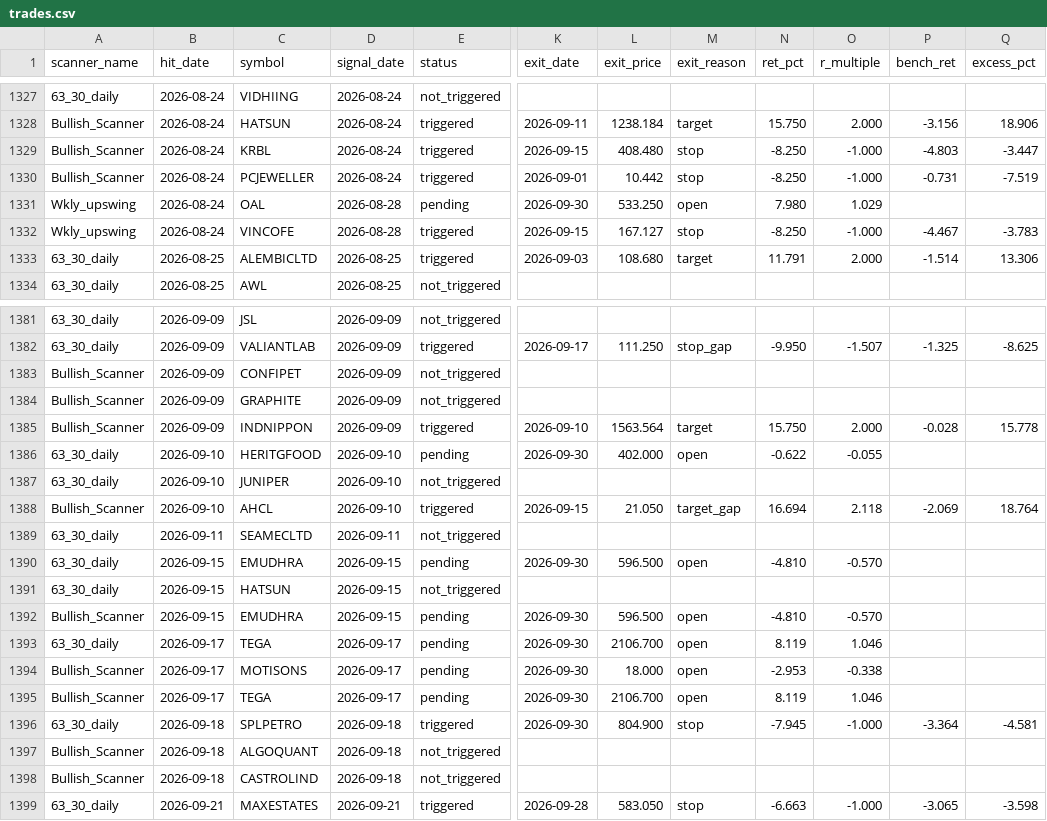
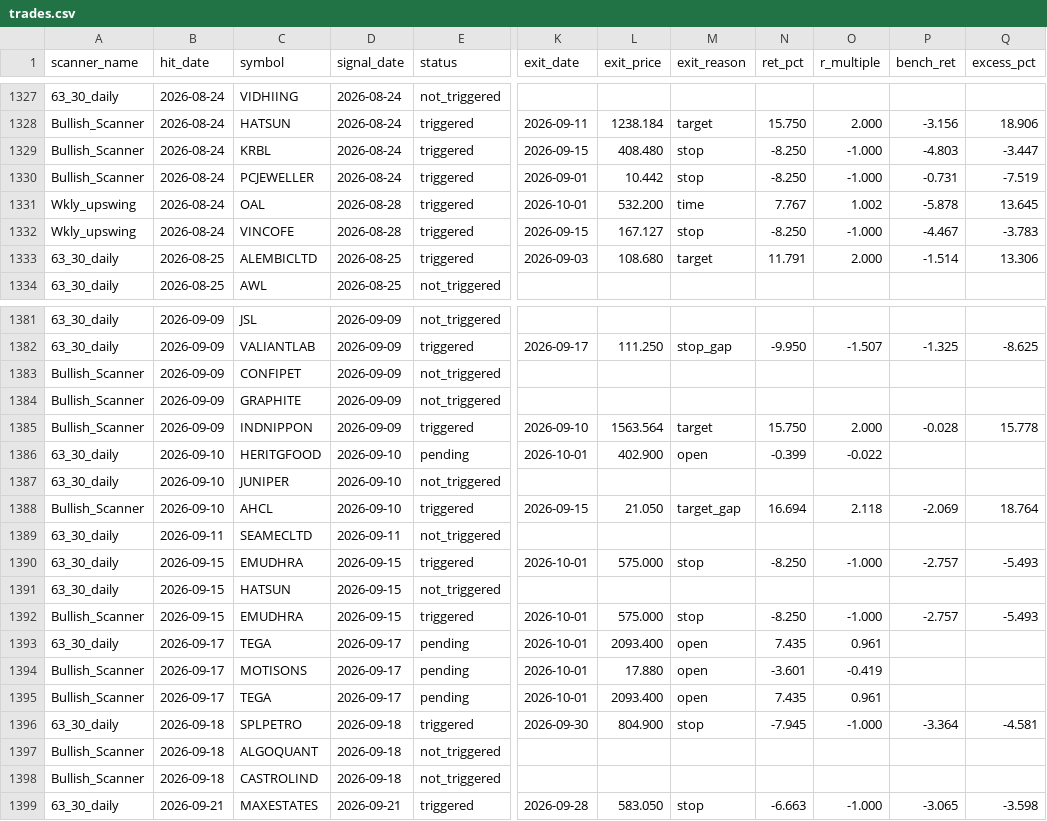
Before and after one commit to r11metoc/chartink, a CSV file: data/model/trades.csv, drawn as a sheet; only a part is shown, gaps mark what is left out; the diff covers the shown part only; the diff names each change by its address in the sheet, - before the commit and + after, or states it on an @@ line.

```diff
--- a/data/model/trades.csv
+++ b/data/model/trades.csv
-E1331 (status): pending
+E1331 (status): triggered
-K1331 (exit_date): 2026-09-30
+K1331 (exit_date): 2026-10-01
-L1331 (exit_price): 533.250
+L1331 (exit_price): 532.200
-M1331 (exit_reason): open
+M1331 (exit_reason): time
-N1331 (ret_pct): 7.980
+N1331 (ret_pct): 7.767
-O1331 (r_multiple): 1.029
+O1331 (r_multiple): 1.002
-P1331 (bench_ret): (empty)
+P1331 (bench_ret): -5.878
-Q1331 (excess_pct): (empty)
+Q1331 (excess_pct): 13.645
-K1386 (exit_date): 2026-09-30
+K1386 (exit_date): 2026-10-01
-L1386 (exit_price): 402.000
+L1386 (exit_price): 402.900
-N1386 (ret_pct): -0.622
+N1386 (ret_pct): -0.399
-O1386 (r_multiple): -0.055
+O1386 (r_multiple): -0.022
-E1390 (status): pending
+E1390 (status): triggered
-K1390 (exit_date): 2026-09-30
+K1390 (exit_date): 2026-10-01
-L1390 (exit_price): 596.500
+L1390 (exit_price): 575.000
-M1390 (exit_reason): open
+M1390 (exit_reason): stop
-N1390 (ret_pct): -4.810
+N1390 (ret_pct): -8.250
-O1390 (r_multiple): -0.570
+O1390 (r_multiple): -1.000
-P1390 (bench_ret): (empty)
+P1390 (bench_ret): -2.757
-Q1390 (excess_pct): (empty)
+Q1390 (excess_pct): -5.493
-E1392 (status): pending
+E1392 (status): triggered
-K1392:K1395 (exit_date): 2026-09-30
+K1392:K1395 (exit_date): 2026-10-01
-L1392 (exit_price): 596.500
+L1392 (exit_price): 575.000
-M1392 (exit_reason): open
+M1392 (exit_reason): stop
-N1392 (ret_pct): -4.810
+N1392 (ret_pct): -8.250
-O1392 (r_multiple): -0.570
+O1392 (r_multiple): -1.000
-P1392 (bench_ret): (empty)
+P1392 (bench_ret): -2.757
-Q1392 (excess_pct): (empty)
+Q1392 (excess_pct): -5.493
-L1393 (exit_price): 2106.700
+L1393 (exit_price): 2093.400
-N1393 (ret_pct): 8.119
+N1393 (ret_pct): 7.435
-O1393 (r_multiple): 1.046
+O1393 (r_multiple): 0.961
-L1394 (exit_price): 18.000
+L1394 (exit_price): 17.880
-N1394 (ret_pct): -2.953
+N1394 (ret_pct): -3.601
-O1394 (r_multiple): -0.338
+O1394 (r_multiple): -0.419
-L1395 (exit_price): 2106.700
+L1395 (exit_price): 2093.400
-N1395 (ret_pct): 8.119
+N1395 (ret_pct): 7.435
-O1395 (r_multiple): 1.046
+O1395 (r_multiple): 0.961
```
Also changed, not shown: 1 added row and 86 edited cells elsewhere in this file, data/model/horizon_returns.csv, data/model/index_closes.csv, 8 other files.
